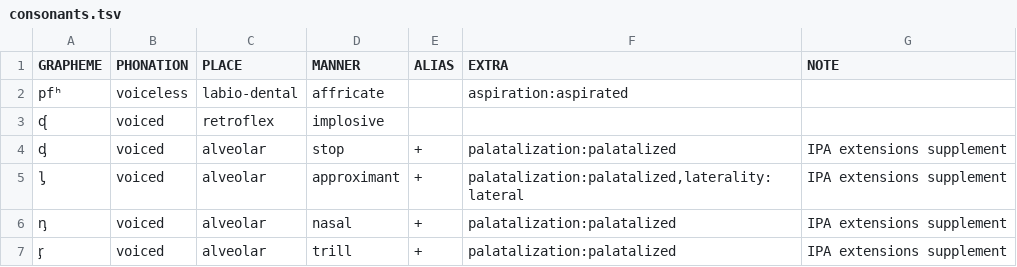
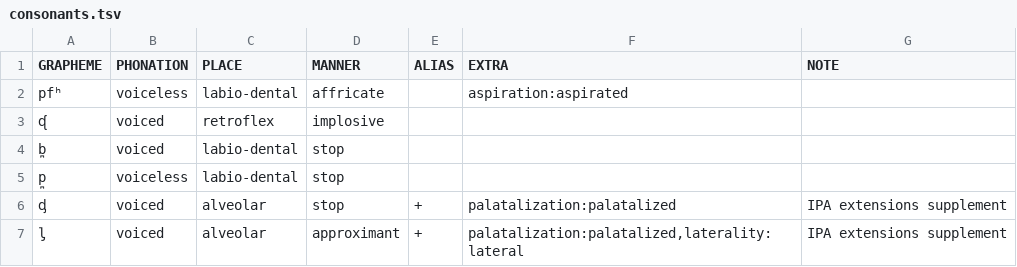
Before and after one commit to cldf-clts/clts-legacy, a TSV file: src/pyclts/transcriptionsystems/bipa/consonants.tsv, drawn as a sheet; only a part is shown; the shorter side is filled out with more unchanged rows; the diff names each change by its address in the sheet, - before the commit and + after, or states it on an @@ line.

Commit message:
Added labio-dental stops to BIPA

```diff
--- a/src/pyclts/transcriptionsystems/bipa/consonants.tsv
+++ b/src/pyclts/transcriptionsystems/bipa/consonants.tsv
+row 4: b̪ | voiced | labio-dental | stop
+row 5: p̪ | voiceless | labio-dental | stop
```
